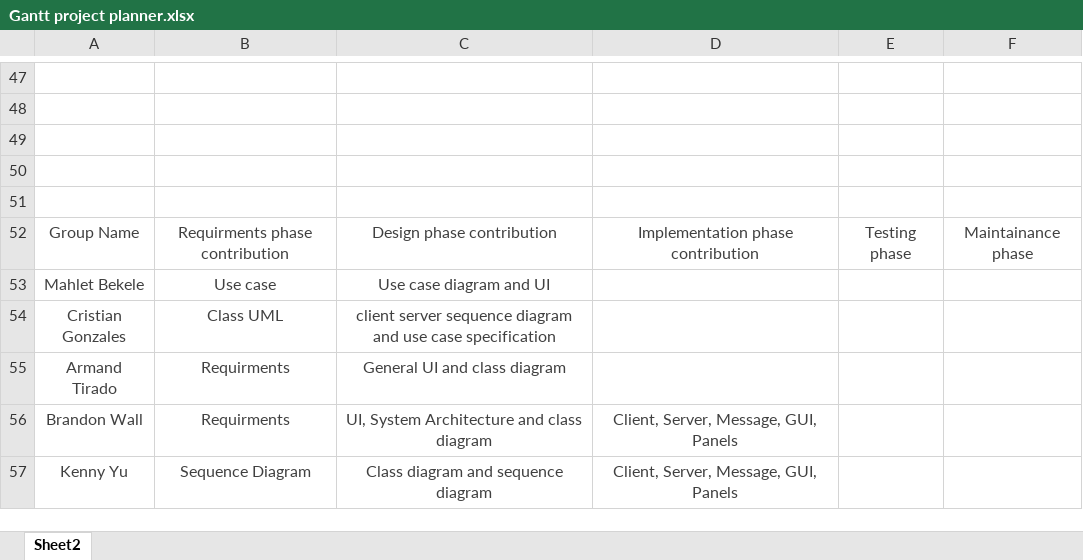
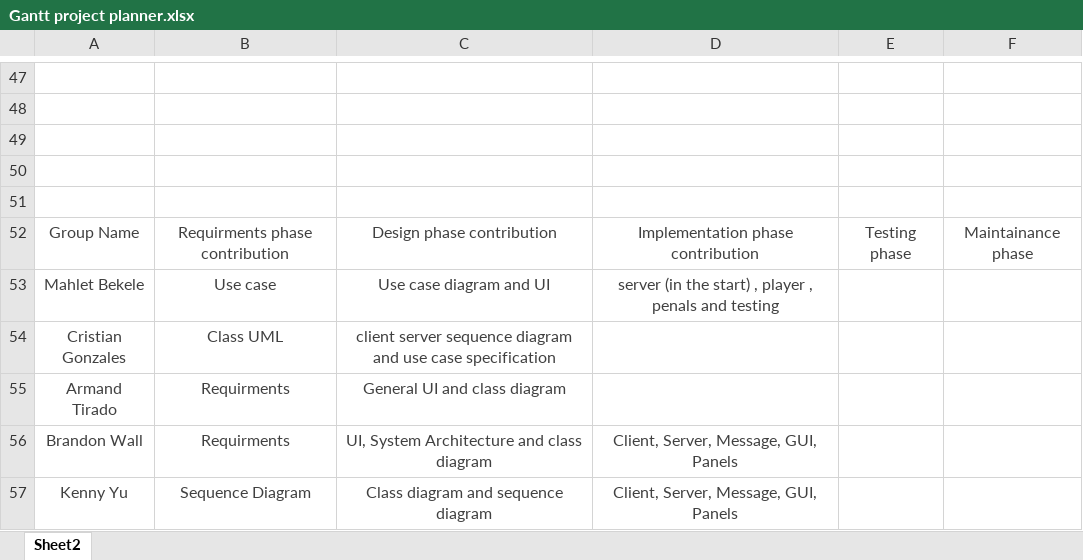
Before and after one commit to bwalldev/CS401_BlackJackGroupProject, an Excel workbook: Design Phase/Gantt project planner.xlsx, sheet Sheet2, drawn as a sheet; only a part is shown, gaps mark what is left out; values as stored, in another font and other column widths than the file's, no borders; charts and pictures and table styles not drawn; the diff names each change by its address in the sheet, - before the commit and + after, or states it on an @@ line.

Commit message:
Update Gantt project planner.xlsx

```diff
--- a/Design Phase/Gantt project planner.xlsx (sheet Sheet2)
+++ b/Design Phase/Gantt project planner.xlsx (sheet Sheet2)
-D53: (empty)
+D53: server (in the start) , player , penals and testing
```
